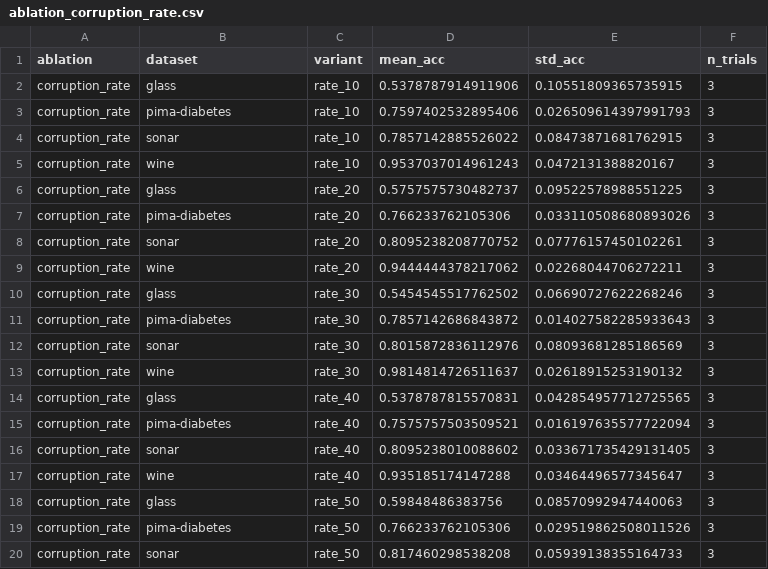
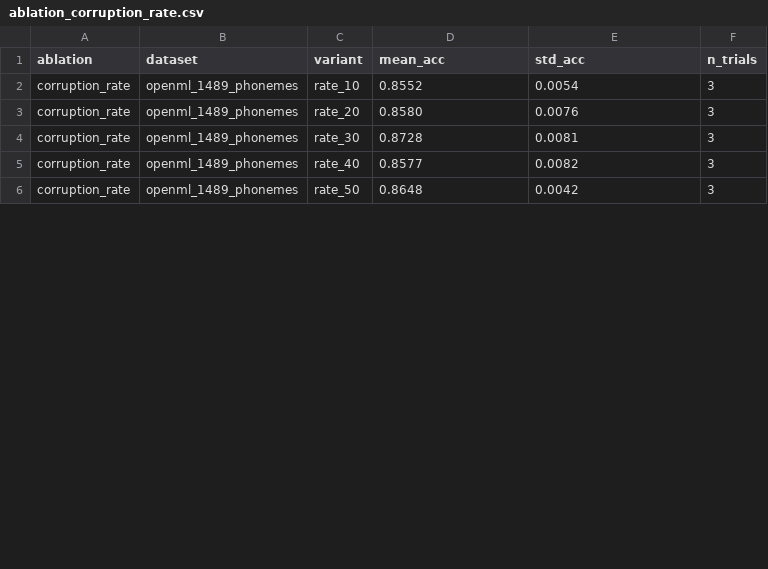
Before and after one commit to MrunalNikam17/scarf-self-supervised-learning, a CSV file: results_ablations/ablation_corruption_rate.csv, drawn as a sheet; only a part is shown; the diff covers the shown part only.

```diff
--- a/results_ablations/ablation_corruption_rate.csv
+++ b/results_ablations/ablation_corruption_rate.csv
@@ -1,20 +1,6 @@
 ablation,dataset,variant,mean_acc,std_acc,n_trials
-corruption_rate,glass,rate_10,0.5378787914911906,0.10551809365735915,3
-corruption_rate,pima-diabetes,rate_10,0.7597402532895406,0.026509614397991793,3
-corruption_rate,sonar,rate_10,0.7857142885526022,0.08473871681762915,3
-corruption_rate,wine,rate_10,0.9537037014961243,0.0472131388820167,3
-corruption_rate,glass,rate_20,0.5757575730482737,0.09522578988551225,3
-corruption_rate,pima-diabetes,rate_20,0.766233762105306,0.033110508680893026,3
-corruption_rate,sonar,rate_20,0.8095238208770752,0.07776157450102261,3
-corruption_rate,wine,rate_20,0.9444444378217062,0.02268044706272211,3
-corruption_rate,glass,rate_30,0.5454545517762502,0.06690727622268246,3
-corruption_rate,pima-diabetes,rate_30,0.7857142686843872,0.014027582285933643,3
-corruption_rate,sonar,rate_30,0.8015872836112976,0.08093681285186569,3
-corruption_rate,wine,rate_30,0.9814814726511637,0.02618915253190132,3
-corruption_rate,glass,rate_40,0.5378787815570831,0.042854957712725565,3
-corruption_rate,pima-diabetes,rate_40,0.7575757503509521,0.016197635577722094,3
-corruption_rate,sonar,rate_40,0.8095238010088602,0.033671735429131405,3
-corruption_rate,wine,rate_40,0.935185174147288,0.03464496577345647,3
-corruption_rate,glass,rate_50,0.59848486383756,0.08570992947440063,3
-corruption_rate,pima-diabetes,rate_50,0.766233762105306,0.029519862508011526,3
-corruption_rate,sonar,rate_50,0.817460298538208,0.05939138355164733,3
+corruption_rate,openml_1489_phonemes,rate_10,0.8552,0.0054,3
+corruption_rate,openml_1489_phonemes,rate_20,0.8580,0.0076,3
+corruption_rate,openml_1489_phonemes,rate_30,0.8728,0.0081,3
+corruption_rate,openml_1489_phonemes,rate_40,0.8577,0.0082,3
+corruption_rate,openml_1489_phonemes,rate_50,0.8648,0.0042,3
```
Also changed, not shown: 13 removed rows and 12 edited cells elsewhere in this file, results_ablations/ablation_batch_size.csv, results_ablations/ablation_cotrain_aug.csv, 6 other files.
